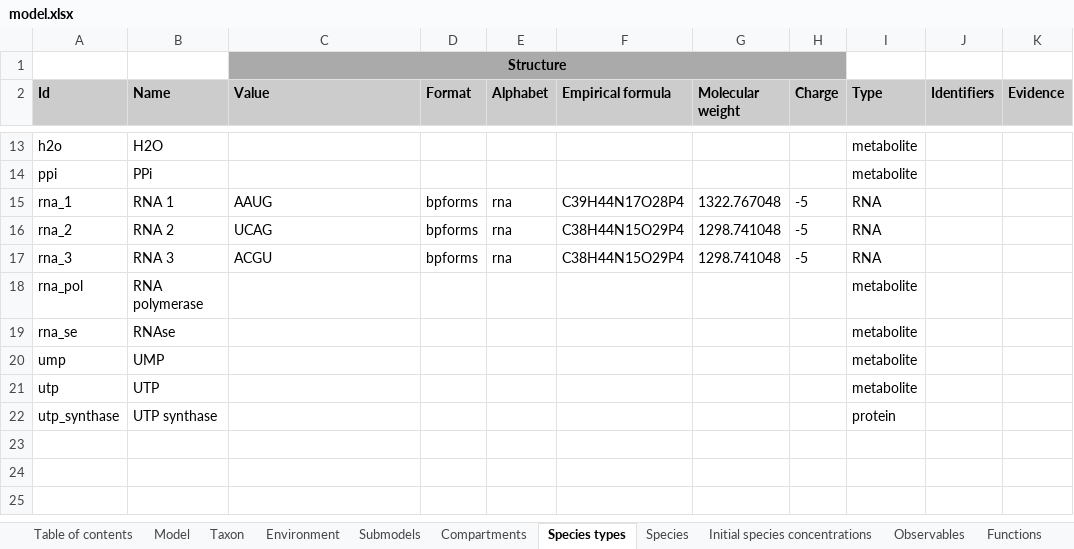
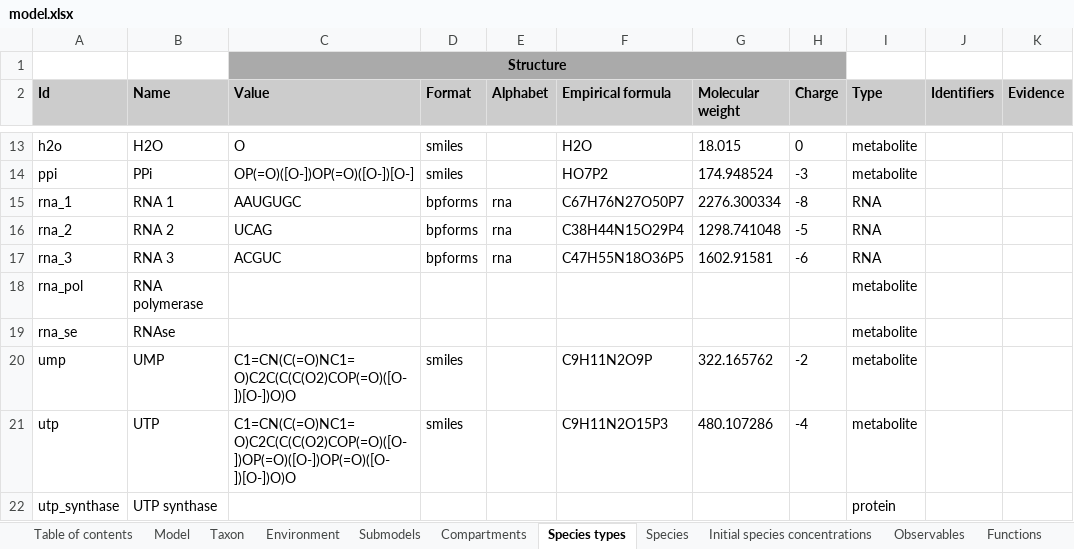
Before and after one commit to KarrLab/rand_wc_model_gen, an Excel workbook: rand_wc_model_gen/model_gen/model.xlsx, sheet Species types, drawn as a sheet; only a part is shown, gaps mark what is left out; values as stored, in another font and other column widths than the file's, no borders; the diff covers the shown part only; the diff names each change by its address in the sheet, - before the commit and + after, or states it on an @@ line.

```diff
--- a/rand_wc_model_gen/model_gen/model.xlsx (sheet Species types)
+++ b/rand_wc_model_gen/model_gen/model.xlsx (sheet Species types)
-C13 (Value): (empty)
+C13 (Value): O
-D13:D14 (Format): (empty)
+D13:D14 (Format): smiles
-F13 (Empirical formula): (empty)
+F13 (Empirical formula): H2O
-G13 (Molecular weight): (empty)
+G13 (Molecular weight): 18.015
-H13 (Charge): (empty)
+H13 (Charge): 0
-C14 (Value): (empty)
+C14 (Value): OP(=O)([O-])OP(=O)([O-])[O-]
-F14 (Empirical formula): (empty)
+F14 (Empirical formula): HO7P2
-G14 (Molecular weight): (empty)
+G14 (Molecular weight): 174.948524
-H14 (Charge): (empty)
+H14 (Charge): -3
-C15 (Value): AAUG
+C15 (Value): AAUGUGC
-F15 (Empirical formula): C39H44N17O28P4
+F15 (Empirical formula): C67H76N27O50P7
-G15 (Molecular weight): 1322.767048
+G15 (Molecular weight): 2276.300334
-H15 (Charge): -5
+H15 (Charge): -8
-C17 (Value): ACGU
+C17 (Value): ACGUC
-F17 (Empirical formula): C38H44N15O29P4
+F17 (Empirical formula): C47H55N18O36P5
-G17 (Molecular weight): 1298.741048
+G17 (Molecular weight): 1602.91581
-H17 (Charge): -5
+H17 (Charge): -6
-C20 (Value): (empty)
+C20 (Value): C1=CN(C(=O)NC1=O)C2C(C(C(O2)COP(=O)([O-])[O-])O)O
-D20:D21 (Format): (empty)
+D20:D21 (Format): smiles
-F20 (Empirical formula): (empty)
+F20 (Empirical formula): C9H11N2O9P
-G20 (Molecular weight): (empty)
+G20 (Molecular weight): 322.165762
-H20 (Charge): (empty)
+H20 (Charge): -2
-C21 (Value): (empty)
+C21 (Value): C1=CN(C(=O)NC1=O)C2C(C(C(O2)COP(=O)([O-])OP(=O)([O-])OP(=O)([O-])[O-])O)O
-F21 (Empirical formula): (empty)
+F21 (Empirical formula): C9H11N2O15P3
-G21 (Molecular weight): (empty)
+G21 (Molecular weight): 480.107286
-H21 (Charge): (empty)
+H21 (Charge): -4
```
Also changed, not shown: 35 edited cells elsewhere in this sheet, sheet Parameters, sheet Reactions, sheet Rate laws, sheet Table of contents, sheet Model, 1 other file.
